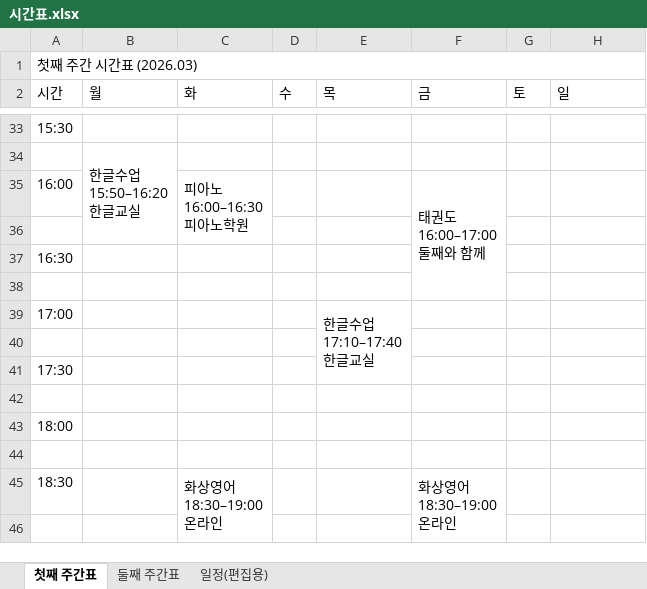
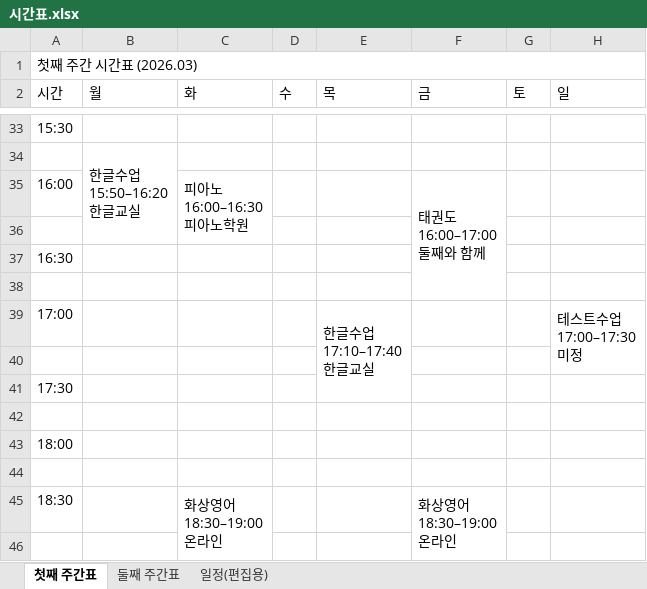
Before and after one commit to Catomo88/time_table, an Excel workbook: 시간표.xlsx, sheet 첫째 주간표, drawn as a sheet; only a part is shown, gaps mark what is left out; values as stored, in another font and other column widths than the file's, no cell formats; ↵ is a line break in a cell; the diff names each change by its address in the sheet, - before the commit and + after, or states it on an @@ line.

```diff
--- a/시간표.xlsx (sheet 첫째 주간표)
+++ b/시간표.xlsx (sheet 첫째 주간표)
-H39 (일): (empty)
+H39 (일): 테스트수업 ↵ 17:00–17:30 ↵ 미정
+H39:H40 merged
```
Also changed, not shown: sheet 둘째 주간표, sheet 일정(편집용), cell formats, 5 other files.
